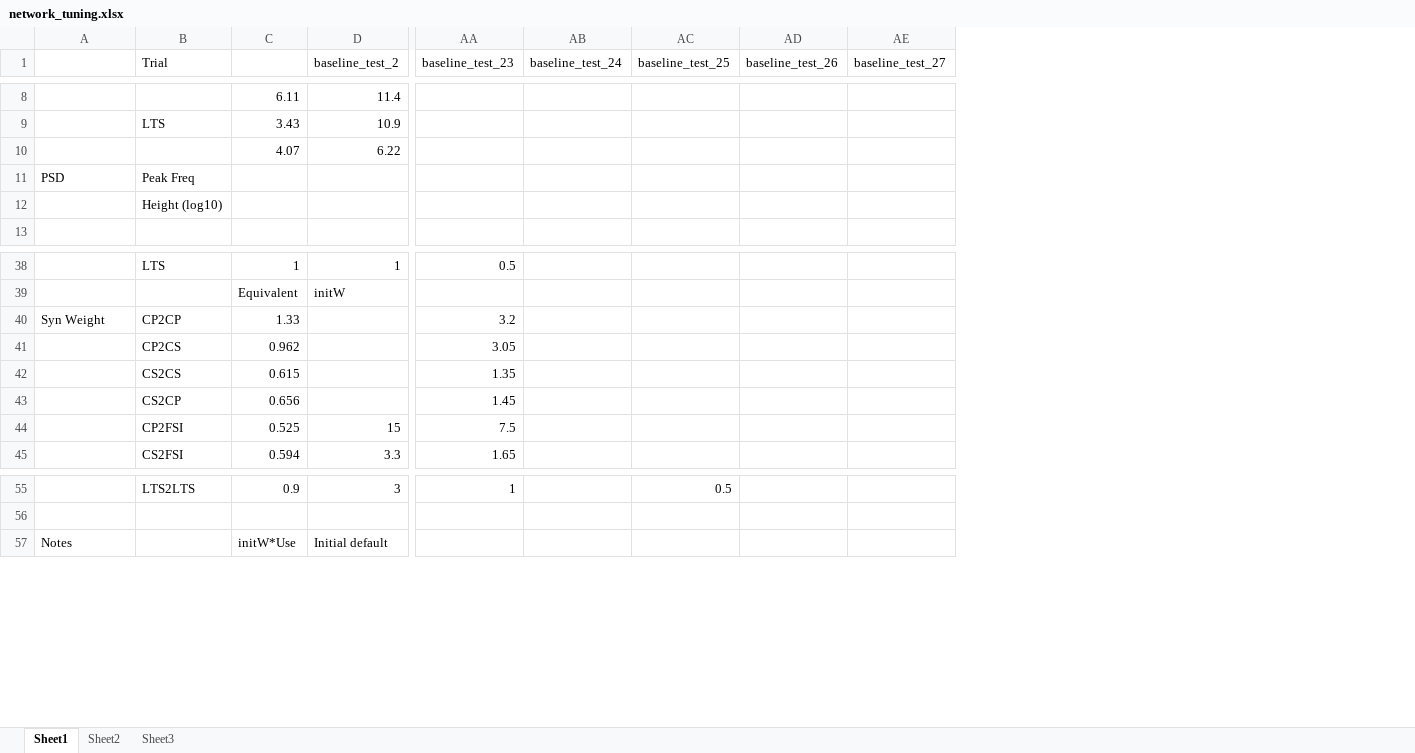
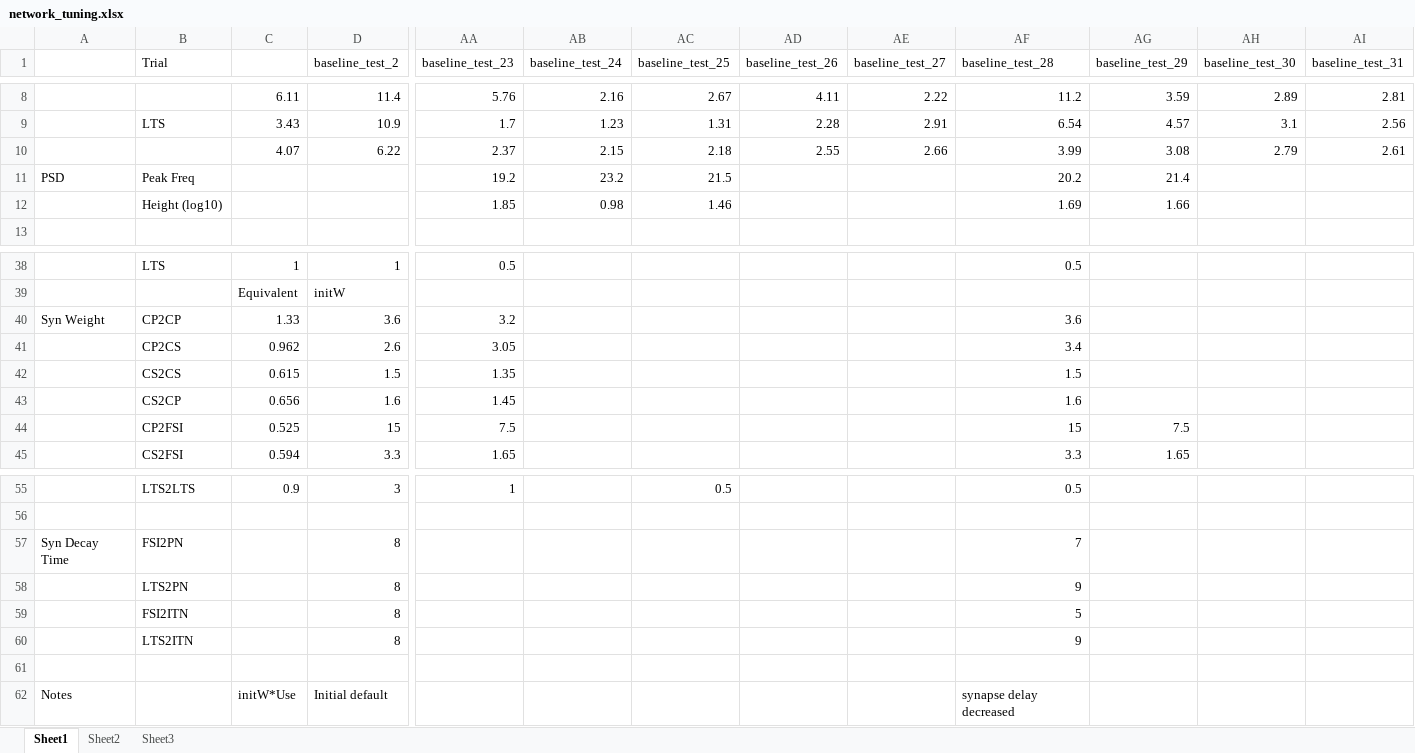
Before and after one commit to chenziao/M1ten_thousand, an Excel workbook: Analysis/network_tuning.xlsx, sheet Sheet1, drawn as a sheet; only a part is shown, gaps mark what is left out; values as stored, in another font and other column widths than the file's, no borders; rows hold the shown columns only; the diff covers the shown part only; the diff names each change by its address in the sheet, - before the commit and + after, or states it on an @@ line.

```diff
--- a/Analysis/network_tuning.xlsx (sheet Sheet1)
+++ b/Analysis/network_tuning.xlsx (sheet Sheet1)
+column AF (baseline_test_28), rows 8-12: 11.2 | 6.54 | 3.99 | 20.2 | 1.69; rows 38-45: 0.5 |  | 3.6 | 3.4 | 1.5 | 1.6 | 15 | 3.3; row 55: 0.5; row 62: synapse delay decreased
+column AG (baseline_test_29), rows 8-12: 3.59 | 4.57 | 3.08 | 21.4 | 1.66; rows 44-45: 7.5 | 1.65
+column AH (baseline_test_30), rows 8-10: 2.89 | 3.1 | 2.79
+column AI (baseline_test_31), rows 8-10: 2.81 | 2.56 | 2.61
-AA8 (baseline_test_23): (empty)
+AA8 (baseline_test_23): 5.76
-AB8 (baseline_test_24): (empty)
+AB8 (baseline_test_24): 2.16
-AC8 (baseline_test_25): (empty)
+AC8 (baseline_test_25): 2.67
-AD8 (baseline_test_26): (empty)
+AD8 (baseline_test_26): 4.11
-AE8 (baseline_test_27): (empty)
+AE8 (baseline_test_27): 2.22
-AA9 (baseline_test_23): (empty)
+AA9 (baseline_test_23): 1.7
-AB9 (baseline_test_24): (empty)
+AB9 (baseline_test_24): 1.23
-AC9 (baseline_test_25): (empty)
+AC9 (baseline_test_25): 1.31
-AD9 (baseline_test_26): (empty)
+AD9 (baseline_test_26): 2.28
-AE9 (baseline_test_27): (empty)
+AE9 (baseline_test_27): 2.91
-AA10 (baseline_test_23): (empty)
+AA10 (baseline_test_23): 2.37
-AB10 (baseline_test_24): (empty)
+AB10 (baseline_test_24): 2.15
-AC10 (baseline_test_25): (empty)
+AC10 (baseline_test_25): 2.18
-AD10 (baseline_test_26): (empty)
+AD10 (baseline_test_26): 2.55
-AE10 (baseline_test_27): (empty)
+AE10 (baseline_test_27): 2.66
-AA11 (baseline_test_23): (empty)
+AA11 (baseline_test_23): 19.2
-AB11 (baseline_test_24): (empty)
+AB11 (baseline_test_24): 23.2
-AC11 (baseline_test_25): (empty)
+AC11 (baseline_test_25): 21.5
-AA12 (baseline_test_23): (empty)
+AA12 (baseline_test_23): 1.85
-AB12 (baseline_test_24): (empty)
+AB12 (baseline_test_24): 0.98
-AC12 (baseline_test_25): (empty)
+AC12 (baseline_test_25): 1.46
-D40 (baseline_test_2): (empty)
+D40 (baseline_test_2): 3.6
-D41 (baseline_test_2): (empty)
+D41 (baseline_test_2): 2.6
-D42 (baseline_test_2): (empty)
+D42 (baseline_test_2): 1.5
-D43 (baseline_test_2): (empty)
+D43 (baseline_test_2): 1.6
+row 57: Syn Decay Time | FSI2PN |  | 8 |  |  |  |  |  | 7
+row 58:  | LTS2PN |  | 8 |  |  |  |  |  | 9
+row 59:  | FSI2ITN |  | 8 |  |  |  |  |  | 5
+row 60:  | LTS2ITN |  | 8 |  |  |  |  |  | 9
+row 61: (empty)
```
Also changed, not shown: 27 edited cells elsewhere in this sheet, 44 other files.
